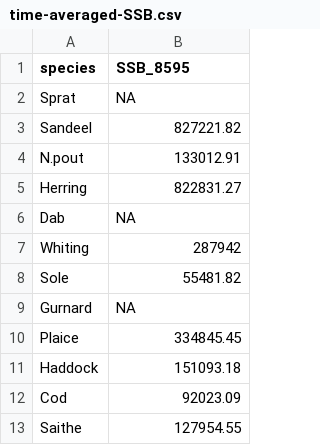
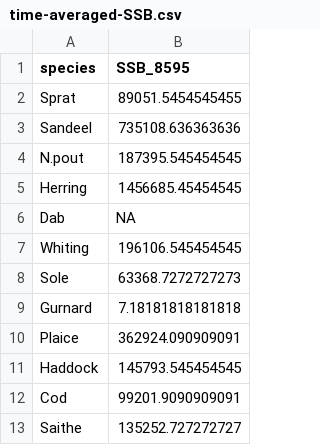
Before and after one commit to juliablanchard/HowToMizer, a CSV file: data/time-averaged-SSB.csv, drawn as a sheet; the diff names each change by its address in the sheet, - before the commit and + after, or states it on an @@ line.

```diff
--- a/data/time-averaged-SSB.csv
+++ b/data/time-averaged-SSB.csv
-B2 (SSB_8595): NA
+B2 (SSB_8595): 89051.5454545455
-B3 (SSB_8595): 827221.82
+B3 (SSB_8595): 735108.636363636
-B4 (SSB_8595): 133012.91
+B4 (SSB_8595): 187395.545454545
-B5 (SSB_8595): 822831.27
+B5 (SSB_8595): 1456685.45454545
-B7 (SSB_8595): 287942
+B7 (SSB_8595): 196106.545454545
-B8 (SSB_8595): 55481.82
+B8 (SSB_8595): 63368.7272727273
-B9 (SSB_8595): NA
+B9 (SSB_8595): 7.18181818181818
-B10 (SSB_8595): 334845.45
+B10 (SSB_8595): 362924.090909091
-B11 (SSB_8595): 151093.18
+B11 (SSB_8595): 145793.545454545
-B12 (SSB_8595): 92023.09
+B12 (SSB_8595): 99201.9090909091
-B13 (SSB_8595): 127954.55
+B13 (SSB_8595): 135252.727272727
```
Also changed, not shown: data/fmat.csv, data/nsparams.csv, 8 other files.
